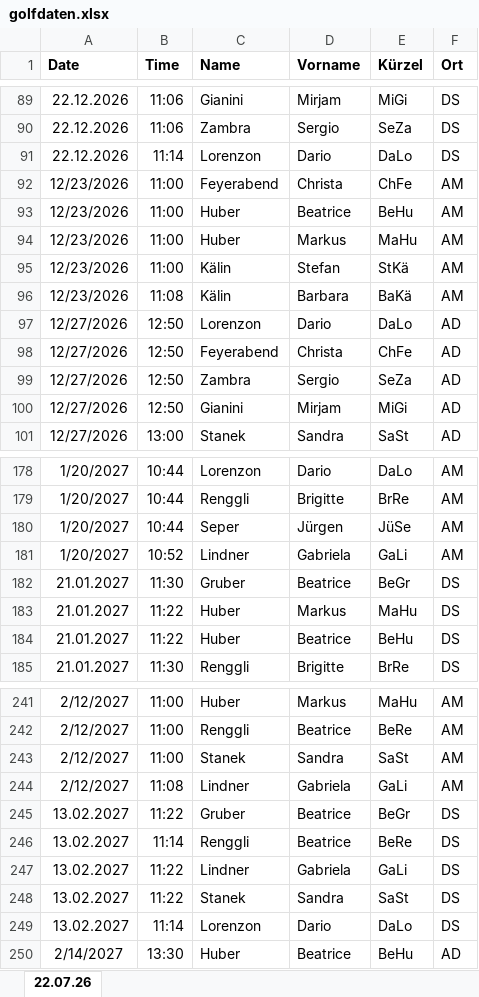
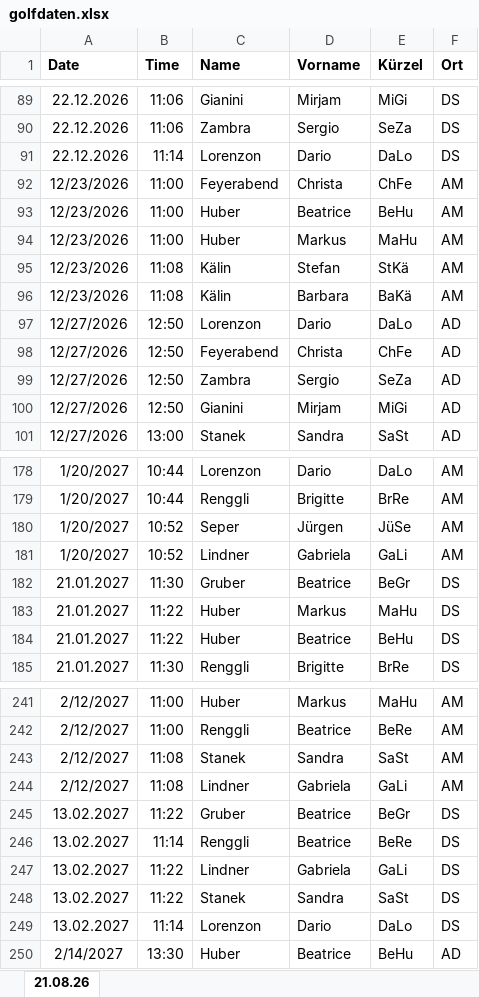
Before and after one commit to DarioLorenzon/GolfApp, an Excel workbook: data/golfdaten.xlsx, sheet 21.08.26, drawn as a sheet; only a part is shown, gaps mark what is left out; values as stored, in another font and other column widths than the file's, no borders; the diff names each change by its address in the sheet, - before the commit and + after, or states it on an @@ line.

Commit message:
Golfdaten aktualisiert

```diff
--- a/data/golfdaten.xlsx (sheet 21.08.26)
+++ b/data/golfdaten.xlsx (sheet 21.08.26)
-sheet tab: 22.07.26
+sheet tab: 21.08.26
-B95 (Time): 11:00
+B95 (Time): 11:08
-B180 (Time): 10:44
+B180 (Time): 10:52
-B243 (Time): 11:00
+B243 (Time): 11:08
```
